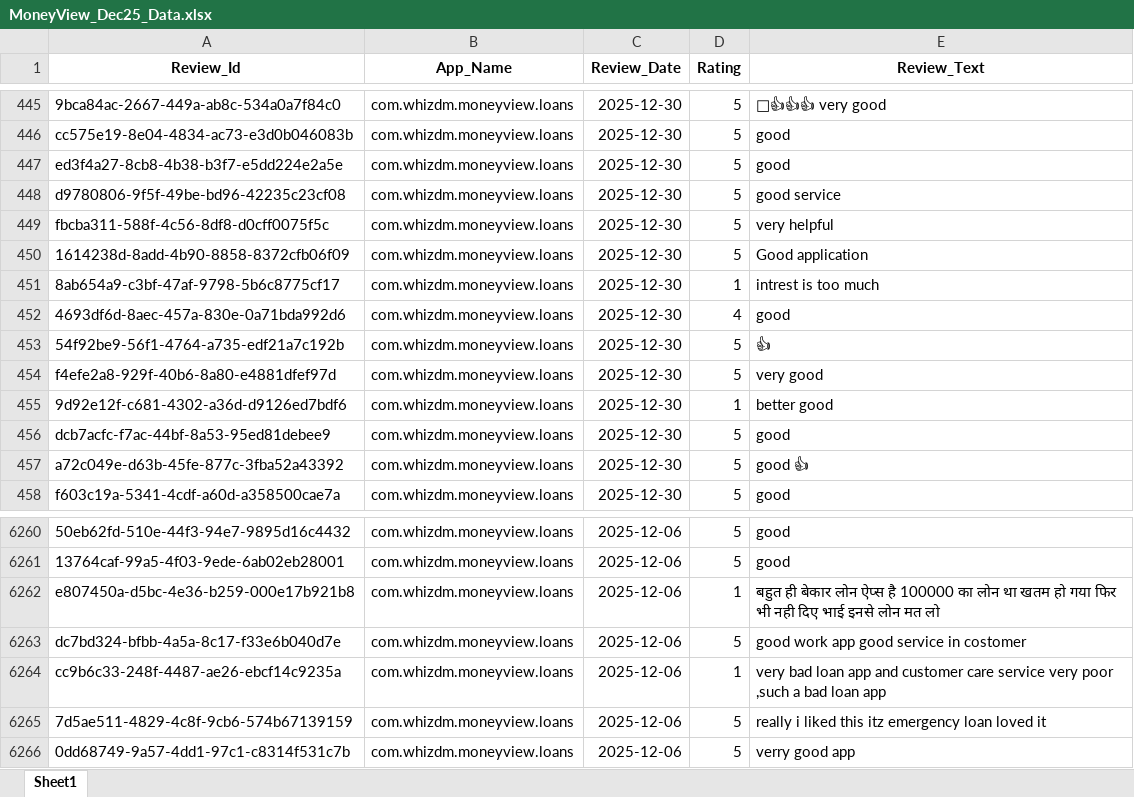
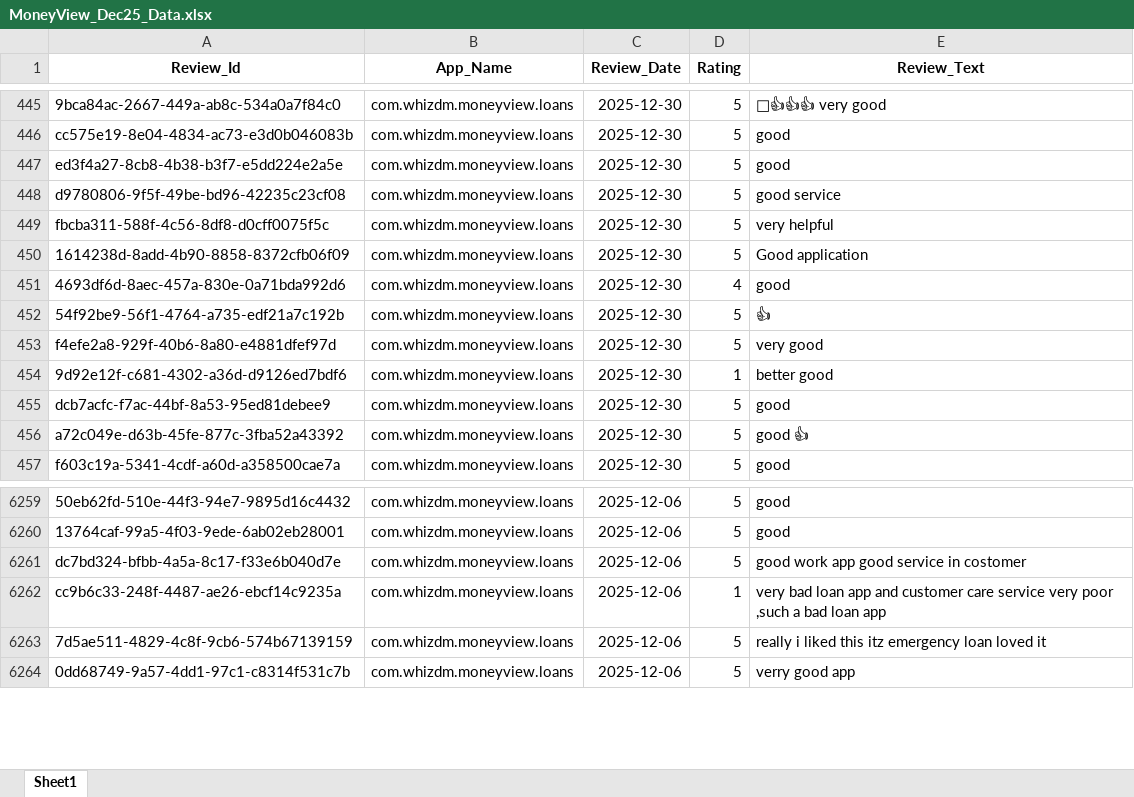
Before and after one commit to vidyasagarmane8/Github-vs-Pycharm, an Excel workbook: MoneyView_Dec25_Data.xlsx, sheet Sheet1, drawn as a sheet; only a part is shown, gaps mark what is left out; values as stored, in another font and other column widths than the file's, no borders; the diff names each change by its address in the sheet, - before the commit and + after, or states it on an @@ line.

```diff
--- a/MoneyView_Dec25_Data.xlsx (sheet Sheet1)
+++ b/MoneyView_Dec25_Data.xlsx (sheet Sheet1)
-row 451: 8ab654a9-c3bf-47af-9798-5b6c8775cf17 | com.whizdm.moneyview.loans | 2025-12-30 | 1 | intrest is too much
-row 6262: e807450a-d5bc-4e36-b259-000e17b921b8 | com.whizdm.moneyview.loans | 2025-12-06 | 1 | बहुत ही बेकार लोन ऐप्स है 100000 का लोन था खतम हो गया फिर भी नही दिए भाई इनसे लोन मत लो
```
